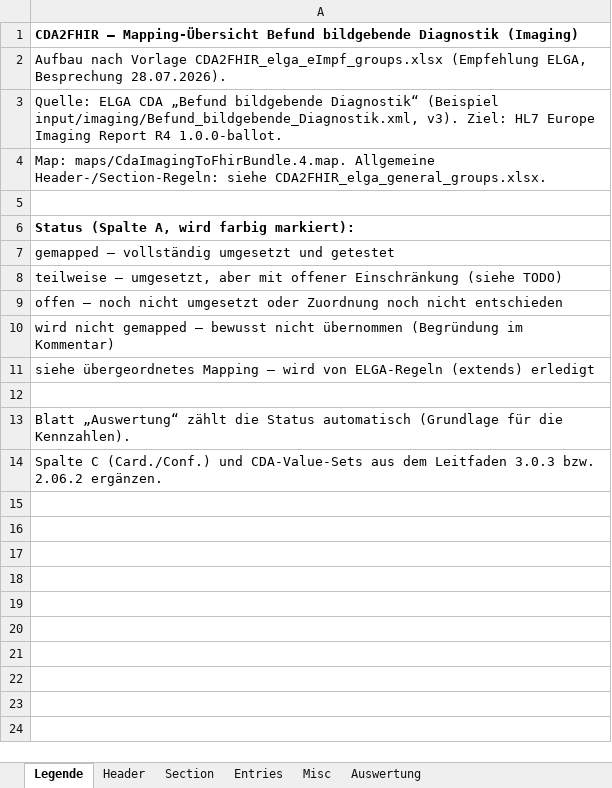
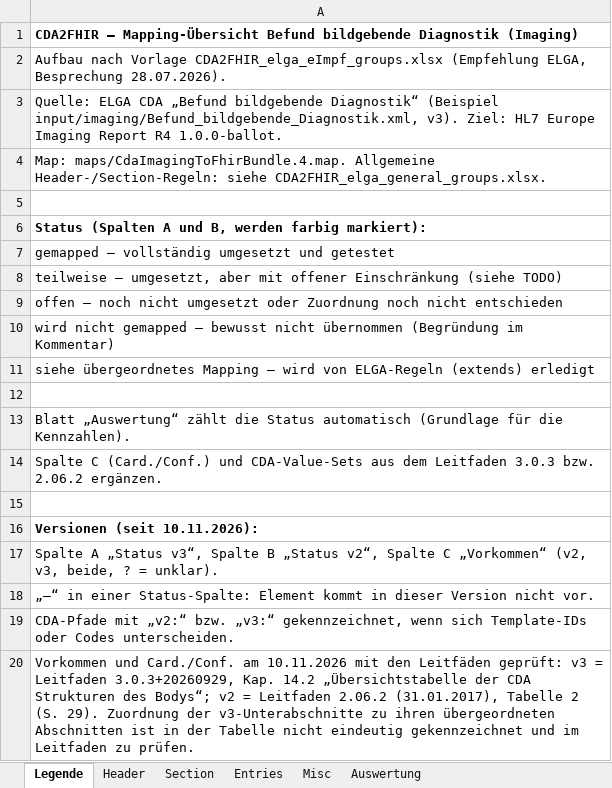
Before and after one commit to ChristineFHWN/CDA2FHIR, an Excel workbook: python-maps/documentation/imaging/CDA2FHIR_elga_imaging_groups.xlsx, sheet Legende, drawn as a sheet; values as stored, in another font and other column widths than the file's, no borders; the diff names each change by its address in the sheet, - before the commit and + after, or states it on an @@ line.

```diff
--- a/python-maps/documentation/imaging/CDA2FHIR_elga_imaging_groups.xlsx (sheet Legende)
+++ b/python-maps/documentation/imaging/CDA2FHIR_elga_imaging_groups.xlsx (sheet Legende)
-A6: Status (Spalte A, wird farbig markiert):
+A6: Status (Spalten A und B, werden farbig markiert):
+row 15: (empty)
+row 16: Versionen (seit 10.11.2026):
+row 17: Spalte A „Status v3“, Spalte B „Status v2“, Spalte C „Vorkommen“ (v2, v3, beide, ? = unklar).
+row 18: „—“ in einer Status-Spalte: Element kommt in dieser Version nicht vor.
+row 19: CDA-Pfade mit „v2:“ bzw. „v3:“ gekennzeichnet, wenn sich Template-IDs oder Codes unterscheiden.
+row 20: Vorkommen und Card./Conf. am 10.11.2026 mit den Leitfäden geprüft: v3 = Leitfaden 3.0.3+20260929, Kap. 14.2 „Übersichtstabelle der CDA Strukturen des Bodys“; v2 = Leitfaden 2.06.2 (31.01.2017), Tabelle 2 (S. 29). Zuordnung der v3-Unterabschnitte zu ihren übergeordneten Abschnitten ist in der Tabelle nicht eindeutig gekennzeichnet und im Leitfaden zu prüfen.
```
Also changed, not shown: sheet Section, sheet Entries, sheet Auswertung, sheet Header, sheet Misc, formulas that keep their value.
